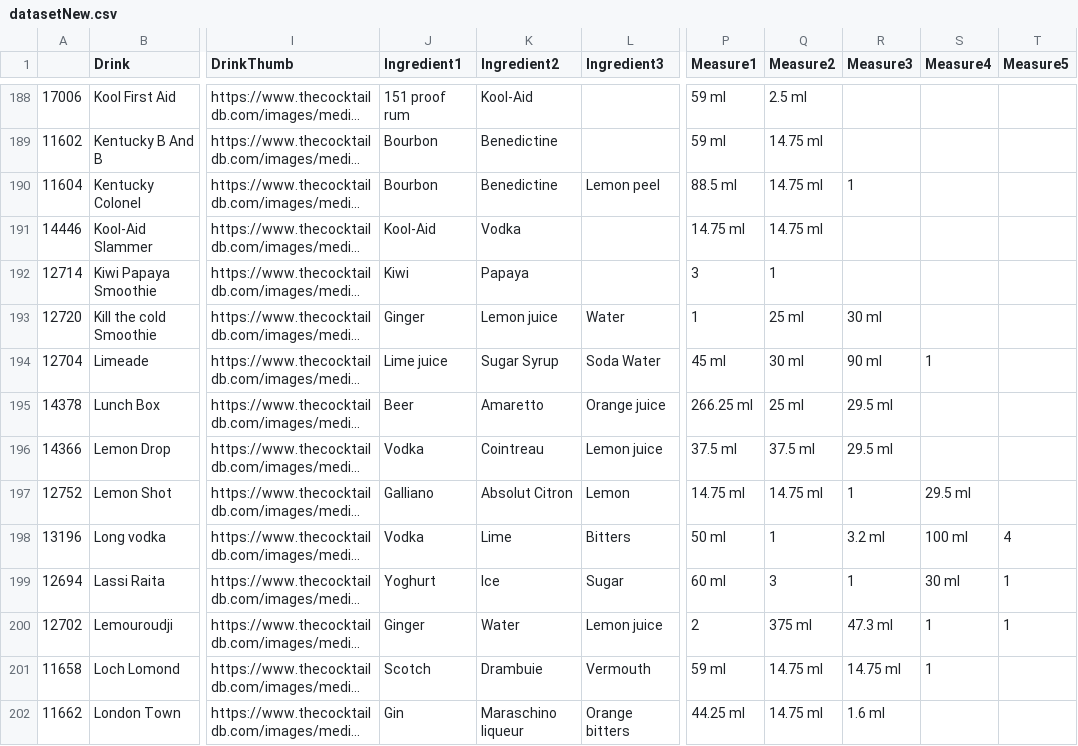
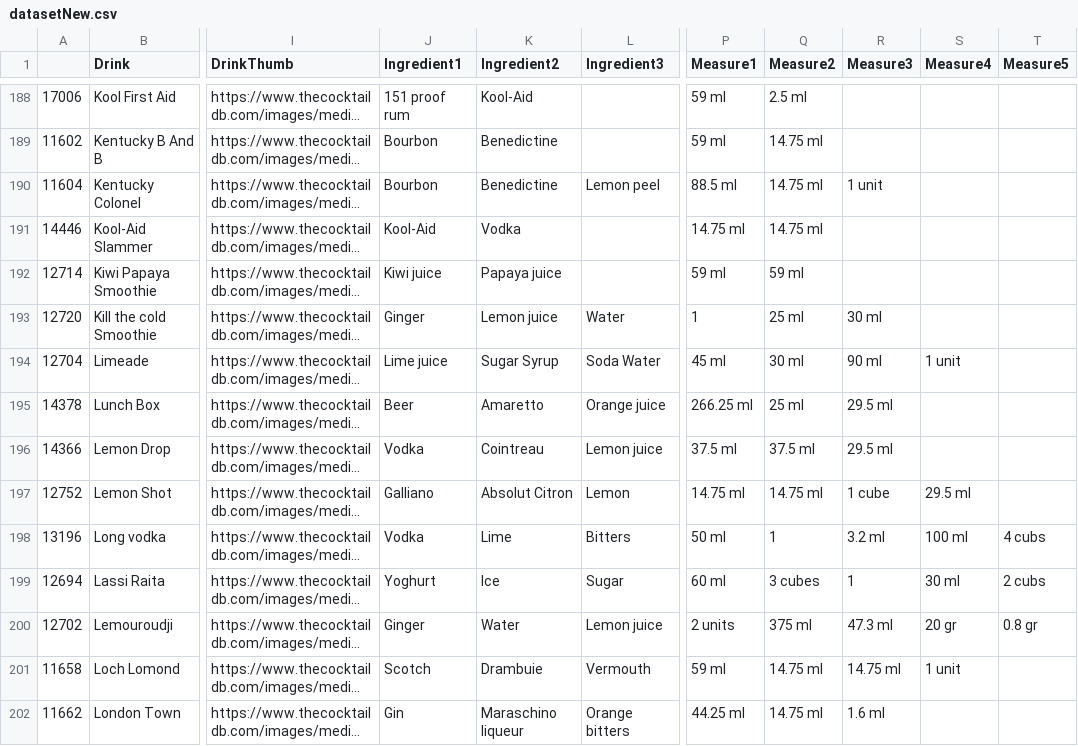
Before and after one commit to anacpa/Drinkomania, a CSV file: datasetNew.csv, drawn as a sheet; only a part is shown, gaps mark what is left out; long unchanged cells end in …; the diff covers the shown part only; the diff names each change by its address in the sheet, - before the commit and + after, or states it on an @@ line.

```diff
--- a/datasetNew.csv
+++ b/datasetNew.csv
-R190 (Measure3): 1
+R190 (Measure3): 1 unit
-J192 (Ingredient1): Kiwi
+J192 (Ingredient1): Kiwi juice
-K192 (Ingredient2): Papaya
+K192 (Ingredient2): Papaya juice
-P192 (Measure1): 3
+P192 (Measure1): 59 ml
-Q192 (Measure2): 1
+Q192 (Measure2): 59 ml
-S194 (Measure4): 1
+S194 (Measure4): 1 unit
-R197 (Measure3): 1
+R197 (Measure3): 1 cube
-T198 (Measure5): 4
+T198 (Measure5): 4 cubs
-Q199 (Measure2): 3
+Q199 (Measure2): 3 cubes
-T199 (Measure5): 1
+T199 (Measure5): 2 cubs
-P200 (Measure1): 2
+P200 (Measure1): 2 units
-S200 (Measure4): 1
+S200 (Measure4): 20 gr
-T200 (Measure5): 1
+T200 (Measure5): 0.8 gr
-S201 (Measure4): 1
+S201 (Measure4): 1 unit
```
Also changed, not shown: 131 edited cells elsewhere in this file, 4 other files.
